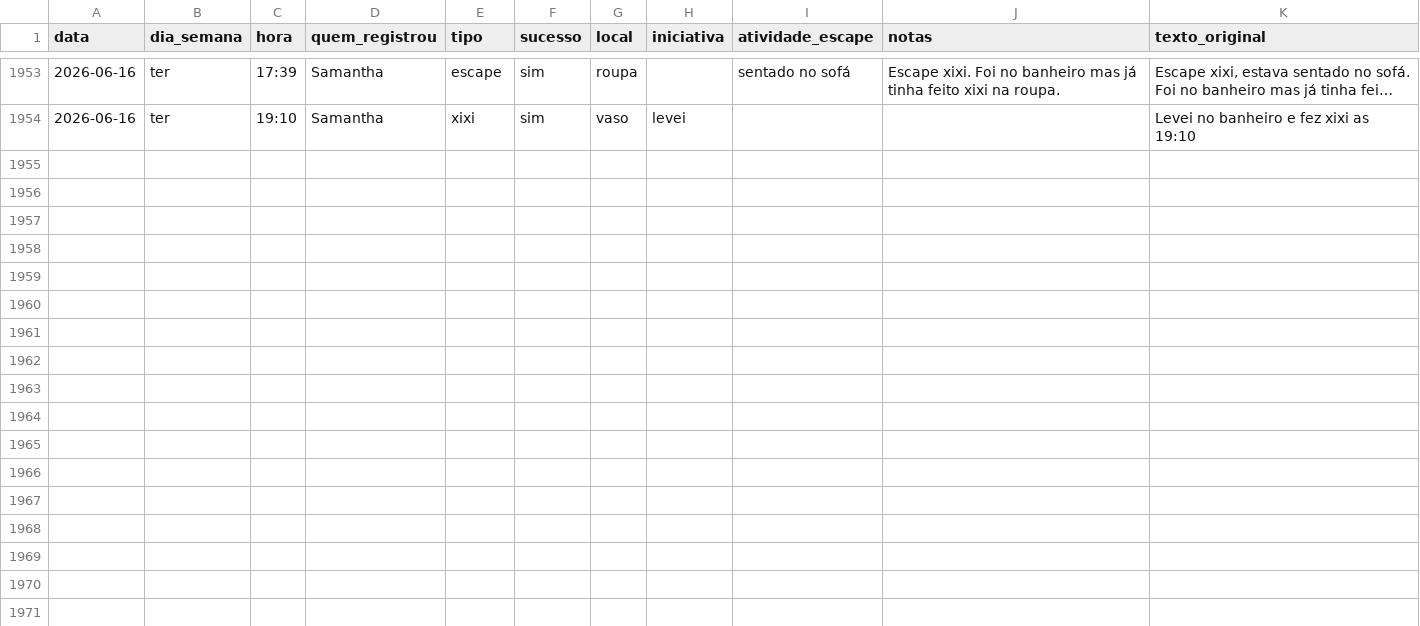
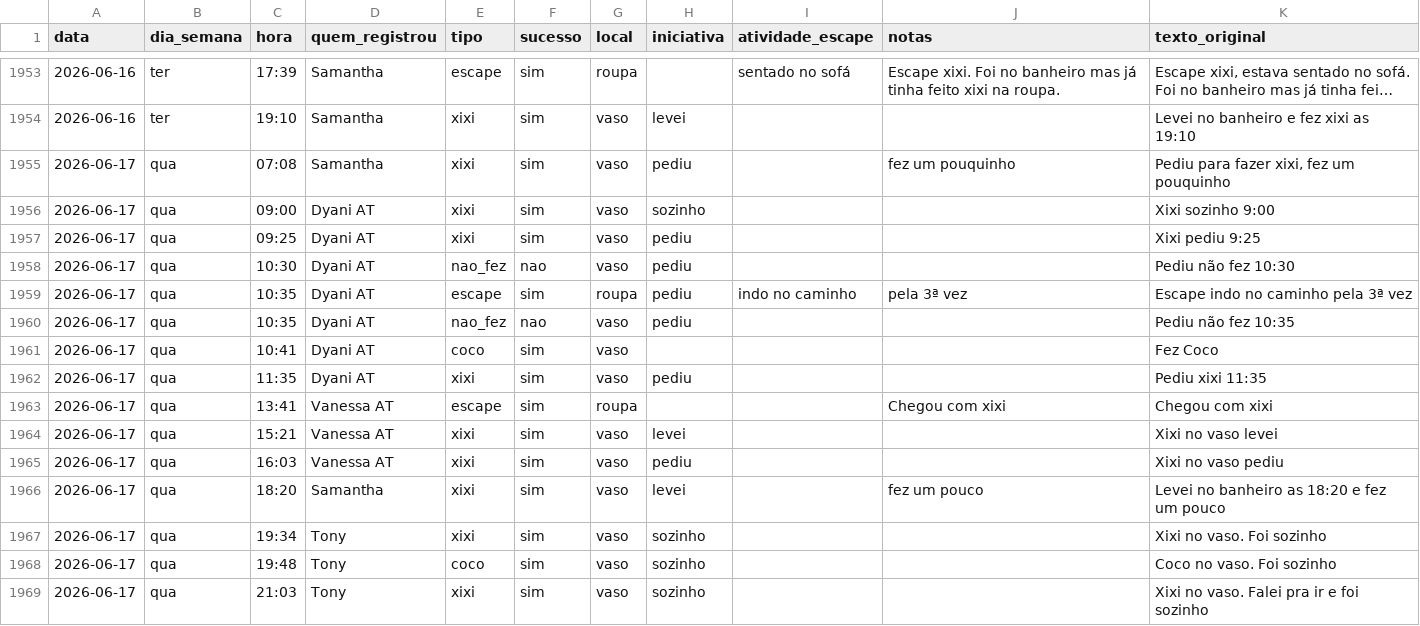
Before and after one commit to tonylampada/xixicoco, a CSV file: xixicoco.csv, drawn as a sheet; only a part is shown, gaps mark what is left out; long unchanged cells end in ….

Commit message:
Update xixicoco dashboard 2026-06-18

```diff
--- a/xixicoco.csv
+++ b/xixicoco.csv
@@ -1954 +1954,16 @@ data,dia_semana,hora,quem_registrou,tipo,sucesso,local,iniciativa,atividade_esca
 2026-06-16,ter,19:10,Samantha,xixi,sim,vaso,levei,,,Levei no banheiro e fez xixi as 19:10
+2026-06-17,qua,07:08,Samantha,xixi,sim,vaso,pediu,,fez um pouquinho,"Pediu para fazer xixi, fez um pouquinho"
+2026-06-17,qua,09:00,Dyani AT,xixi,sim,vaso,sozinho,,,Xixi sozinho 9:00
+2026-06-17,qua,09:25,Dyani AT,xixi,sim,vaso,pediu,,,Xixi pediu 9:25
+2026-06-17,qua,10:30,Dyani AT,nao_fez,nao,vaso,pediu,,,Pediu não fez 10:30
+2026-06-17,qua,10:35,Dyani AT,escape,sim,roupa,pediu,indo no caminho,pela 3ª vez,Escape indo no caminho pela 3ª vez
+2026-06-17,qua,10:35,Dyani AT,nao_fez,nao,vaso,pediu,,,Pediu não fez 10:35
+2026-06-17,qua,10:41,Dyani AT,coco,sim,vaso,,,,Fez Coco
+2026-06-17,qua,11:35,Dyani AT,xixi,sim,vaso,pediu,,,Pediu xixi 11:35
+2026-06-17,qua,13:41,Vanessa AT,escape,sim,roupa,,,Chegou com xixi,Chegou com xixi
+2026-06-17,qua,15:21,Vanessa AT,xixi,sim,vaso,levei,,,Xixi no vaso levei
+2026-06-17,qua,16:03,Vanessa AT,xixi,sim,vaso,pediu,,,Xixi no vaso pediu
+2026-06-17,qua,18:20,Samantha,xixi,sim,vaso,levei,,fez um pouco,Levei no banheiro as 18:20 e fez um pouco
+2026-06-17,qua,19:34,Tony,xixi,sim,vaso,sozinho,,,Xixi no vaso. Foi sozinho
+2026-06-17,qua,19:48,Tony,coco,sim,vaso,sozinho,,,Coco no vaso. Foi sozinho
+2026-06-17,qua,21:03,Tony,xixi,sim,vaso,sozinho,,,Xixi no vaso. Falei pra ir e foi sozinho
```
